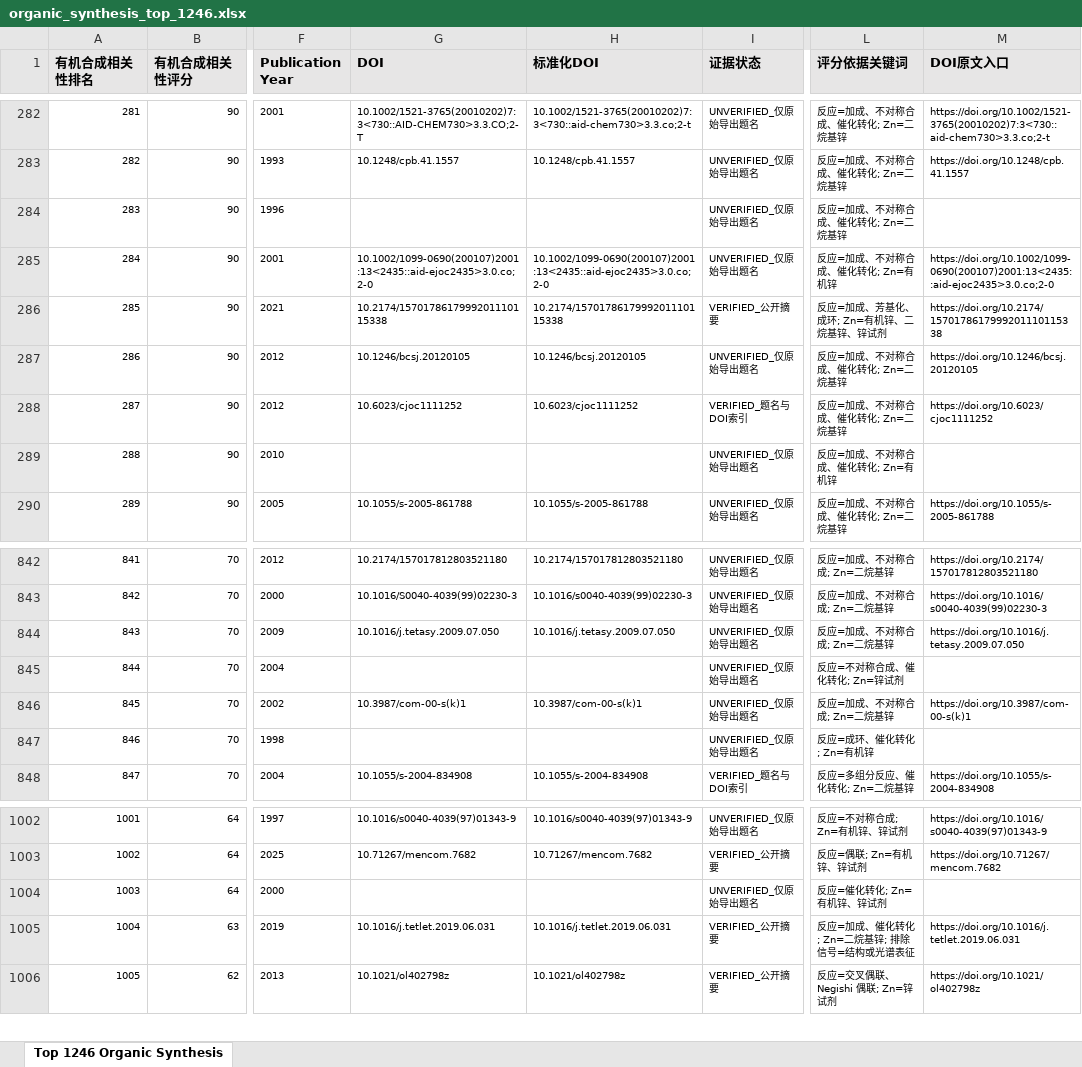
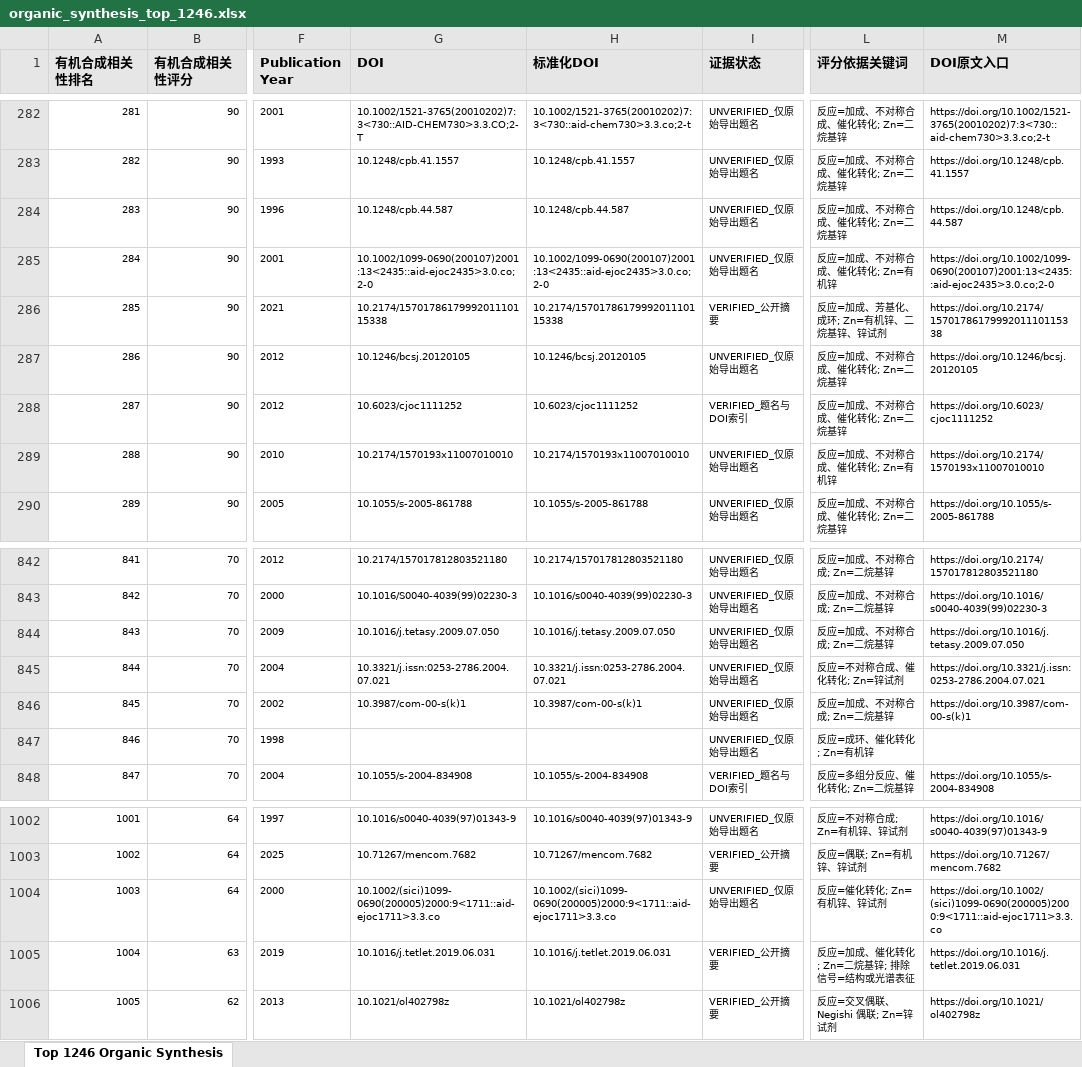
Before and after one commit to beimuuid/zn-reagent-optimizer, an Excel workbook: data/literature/organic_synthesis_top_1246.xlsx, sheet Top 1246 Organic Synthesis, drawn as a sheet; only a part is shown, gaps mark what is left out; values as stored, in another font and other column widths than the file's, no borders; the diff names each change by its address in the sheet, - before the commit and + after, or states it on an @@ line.

Commit message:
data(literature): add Sciverse-verified DOIs

```diff
--- a/data/literature/organic_synthesis_top_1246.xlsx (sheet Top 1246 Organic Synthesis)
+++ b/data/literature/organic_synthesis_top_1246.xlsx (sheet Top 1246 Organic Synthesis)
-G284 (DOI): (empty)
+G284 (DOI): 10.1248/cpb.44.587
-H284 (标准化DOI): (empty)
+H284 (标准化DOI): 10.1248/cpb.44.587
-M284 (DOI原文入口): (empty)
+M284 (DOI原文入口): https://doi.org/10.1248/cpb.44.587
-G289 (DOI): (empty)
+G289 (DOI): 10.2174/1570193x11007010010
-H289 (标准化DOI): (empty)
+H289 (标准化DOI): 10.2174/1570193x11007010010
-M289 (DOI原文入口): (empty)
+M289 (DOI原文入口): https://doi.org/10.2174/1570193x11007010010
-G845 (DOI): (empty)
+G845 (DOI): 10.3321/j.issn:0253-2786.2004.07.021
-H845 (标准化DOI): (empty)
+H845 (标准化DOI): 10.3321/j.issn:0253-2786.2004.07.021
-M845 (DOI原文入口): (empty)
+M845 (DOI原文入口): https://doi.org/10.3321/j.issn:0253-2786.2004.07.021
-G1004 (DOI): (empty)
+G1004 (DOI): 10.1002/(sici)1099-0690(200005)2000:9<1711::aid-ejoc1711>3.3.co
-H1004 (标准化DOI): (empty)
+H1004 (标准化DOI): 10.1002/(sici)1099-0690(200005)2000:9<1711::aid-ejoc1711>3.3.co
-M1004 (DOI原文入口): (empty)
+M1004 (DOI原文入口): https://doi.org/10.1002/(sici)1099-0690(200005)2000:9<1711::aid-ejoc1711>3.3.co
```
Also changed, not shown: data/literature/ge_reagent_top_256.xlsx, 1 other file.
